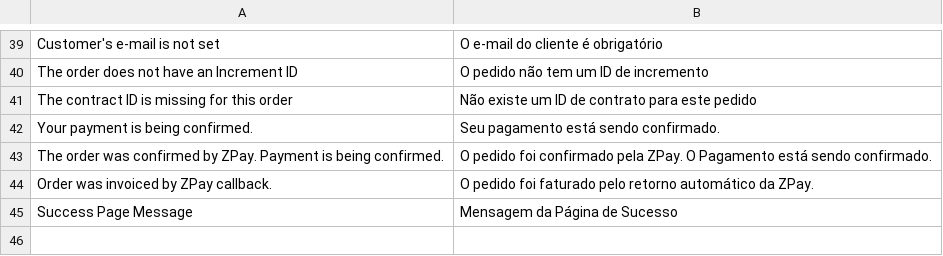
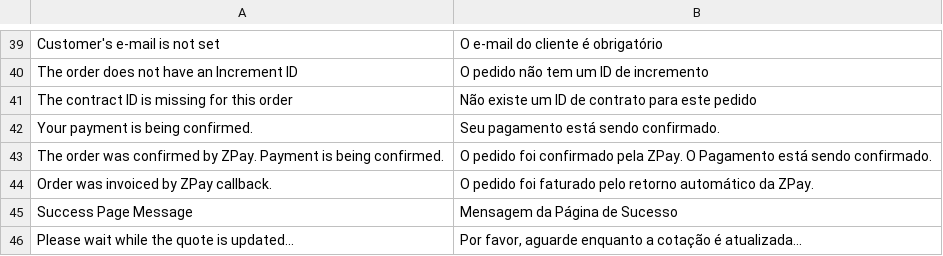
Before and after one commit to tiagosampaio/zpay-magento2, a CSV file: i18n/pt_BR.csv, drawn as a sheet; only a part is shown, gaps mark what is left out; the diff names each change by its address in the sheet, - before the commit and + after, or states it on an @@ line.

```diff
--- a/i18n/pt_BR.csv
+++ b/i18n/pt_BR.csv
+row 46: Please wait while the quote is updated... | Por favor, aguarde enquanto a cotação é atualizada...
```
Also changed, not shown: 1 other file.
